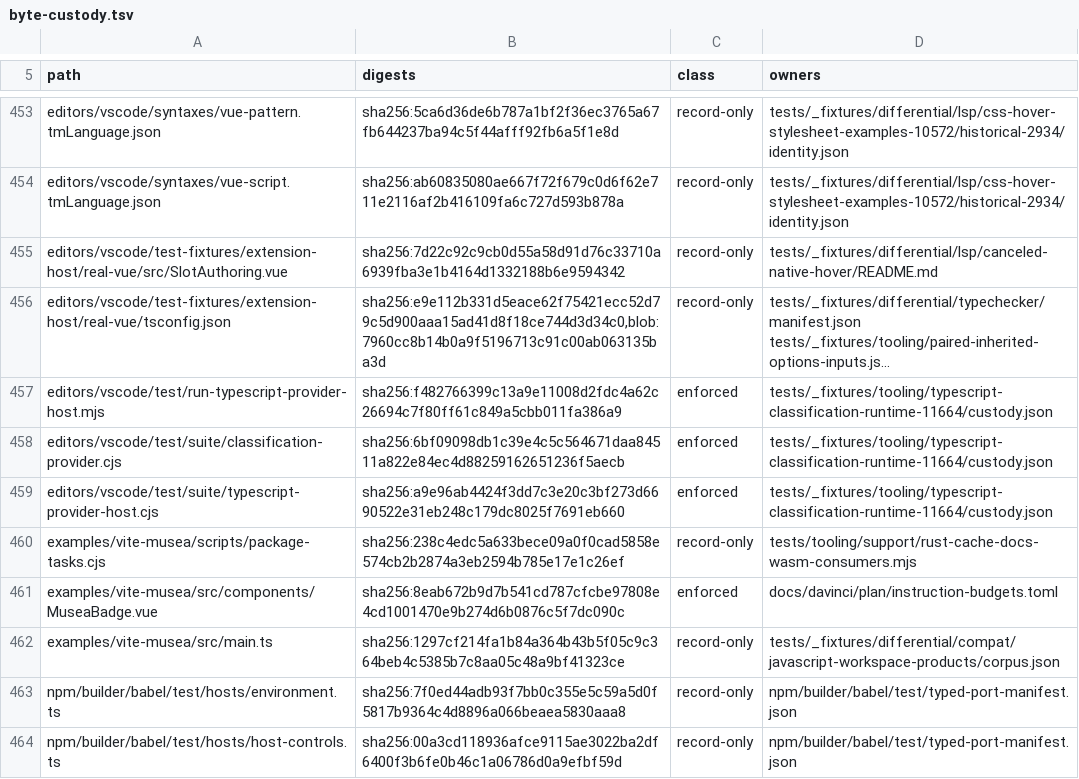
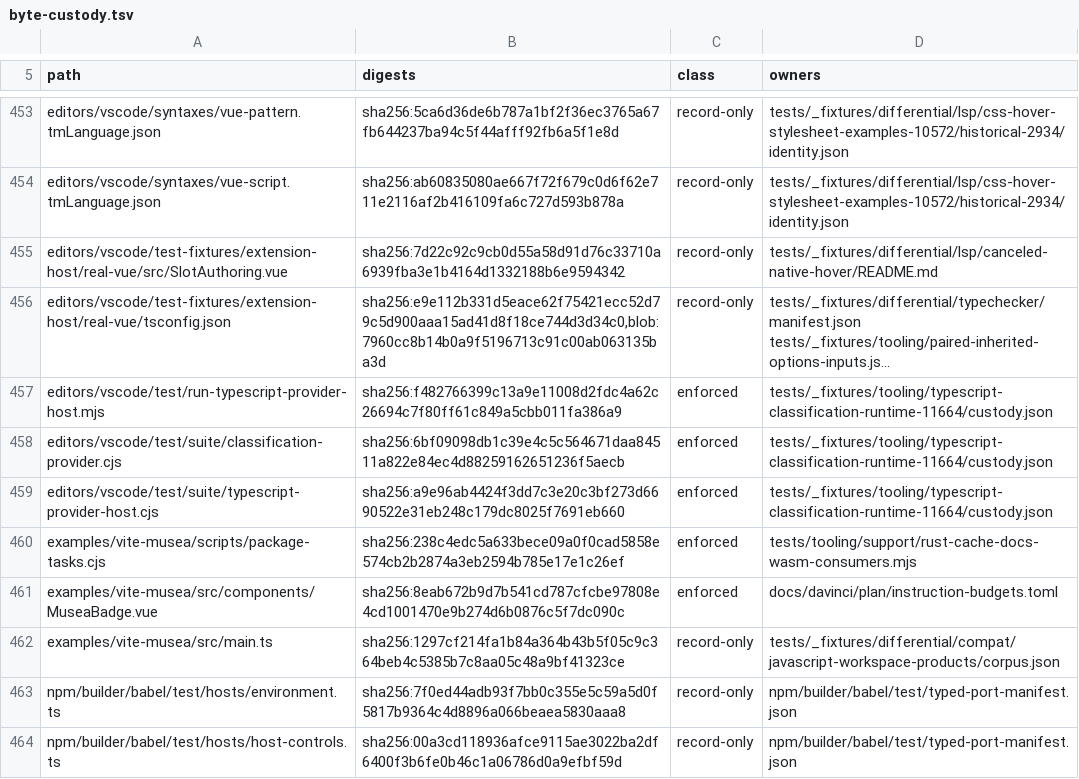
Before and after one commit to ubugeeei-prod/vize, a TSV file: tools/config/byte-custody.tsv, drawn as a sheet; only a part is shown, gaps mark what is left out; long unchanged cells end in ….

```diff
--- a/tools/config/byte-custody.tsv
+++ b/tools/config/byte-custody.tsv
@@ -459,3 +459,3 @@ editors/vscode/test/suite/classification-provider.cjs	sha256:6bf09098db1c39e4c5c
 editors/vscode/test/suite/typescript-provider-host.cjs	sha256:a9e96ab4424f3dd7c3e20c3bf273d6690522e31eb248c179dc8025f7691eb660	enforced	tests/_fixtures/tooling/typescript-classification-runtime-11664/custody.json
-examples/vite-musea/scripts/package-tasks.cjs	sha256:238c4edc5a633bece09a0f0cad5858e574cb2b2874a3eb2594b785e17e1c26ef	record-only	tests/tooling/support/rust-cache-docs-wasm-consumers.mjs
+examples/vite-musea/scripts/package-tasks.cjs	sha256:238c4edc5a633bece09a0f0cad5858e574cb2b2874a3eb2594b785e17e1c26ef	enforced	tests/tooling/support/rust-cache-docs-wasm-consumers.mjs
 examples/vite-musea/src/components/MuseaBadge.vue	sha256:8eab672b9d7b541cd787cfcbe97808e4cd1001470e9b274d6b0876c5f7dc090c	enforced	docs/davinci/plan/instruction-budgets.toml
```
Also changed, not shown: 4 other files.
